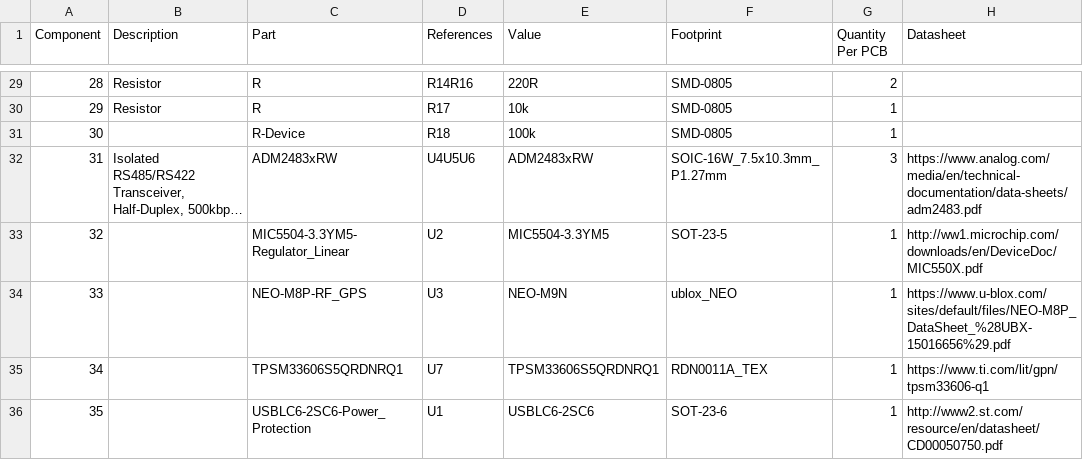
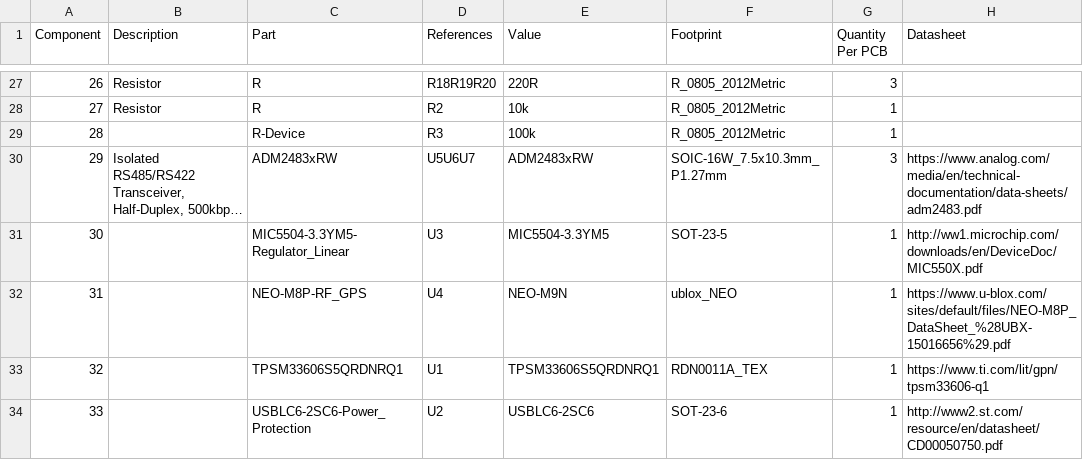
Before and after one commit to mlab-modules/RETERMINT01, a CSV file: hw/cam_profi/assembly/RETERMINT01-bom.csv, drawn as a sheet; only a part is shown, gaps mark what is left out; long unchanged cells end in …; addresses are those after the commit; the diff covers the shown part only; the diff names each change by its address in the sheet, - before the commit and + after, or states it on an @@ line.

```diff
--- a/hw/cam_profi/assembly/RETERMINT01-bom.csv
+++ b/hw/cam_profi/assembly/RETERMINT01-bom.csv
@@ column A (Component) renumbered from row 5 down @@
-D27 (References): R14R16
+D27 (References): R18R19R20
-F27:F29 (Footprint): SMD-0805
+F27:F29 (Footprint): R_0805_2012Metric
-G27 (Quantity Per PCB): 2
+G27 (Quantity Per PCB): 3
-D28 (References): R17
+D28 (References): R2
-D29 (References): R18
+D29 (References): R3
-D30 (References): U4U5U6
+D30 (References): U5U6U7
-D31 (References): U2
+D31 (References): U3
-D32 (References): U3
+D32 (References): U4
-D33 (References): U7
+D33 (References): U1
-D34 (References): U1
+D34 (References): U2
```
Also changed, not shown: 2 added rows, 4 removed rows and 24 edited cells elsewhere in this file, hw/cam_profi/assembly/PnP/RETERMINT01_cpl_both_pos.csv, hw/cam_profi/assembly/RETERMINT01-bom_nogroup.csv, 53 other files.
